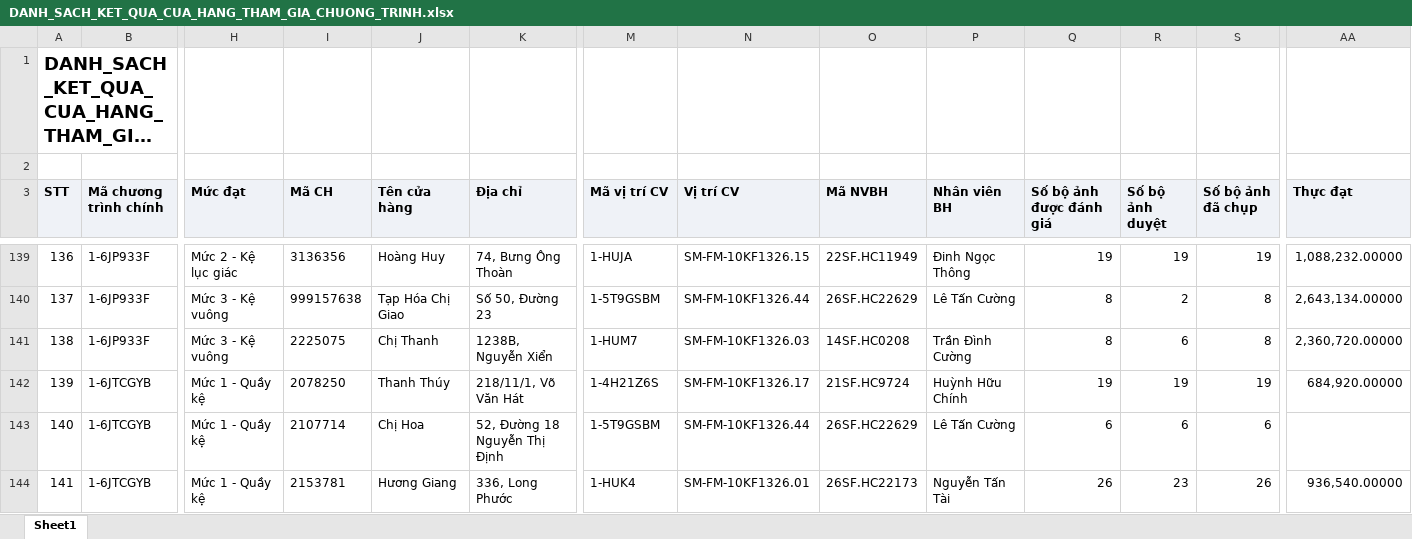
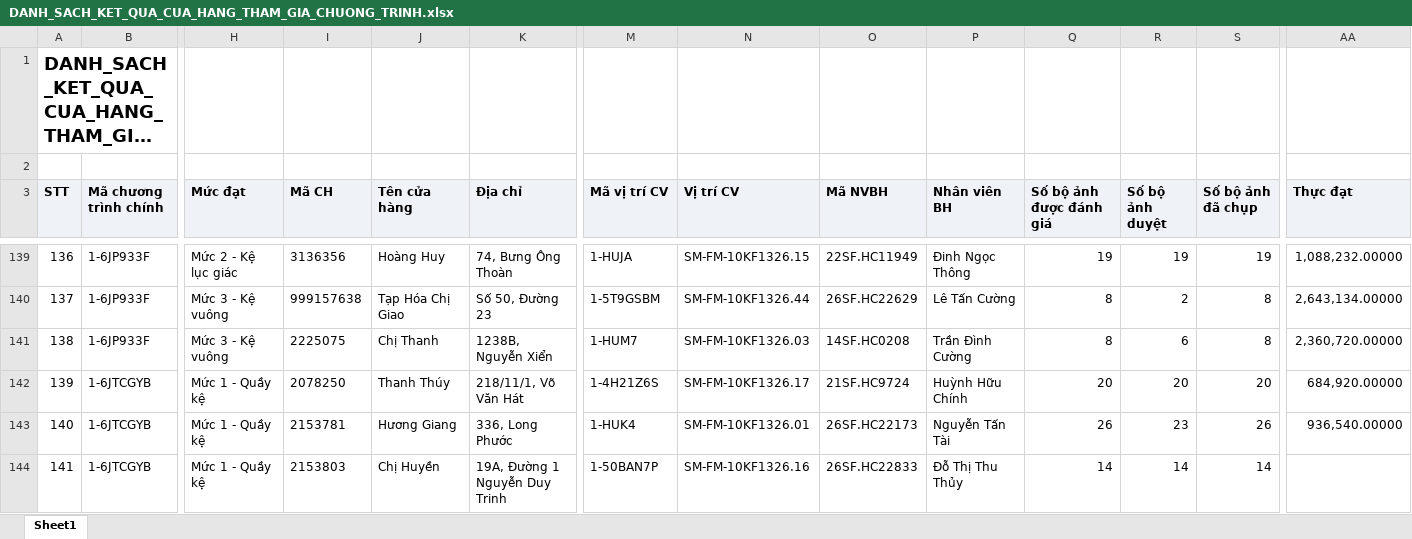
Before and after one commit to Tantt2026/Vyntt_Dashboard, an Excel workbook: data/Thang11/DANH_SACH_KET_QUA_CUA_HANG_THAM_GIA_CHUONG_TRINH.xlsx, sheet Sheet1, drawn as a sheet; only a part is shown, gaps mark what is left out; long unchanged cells end in …; values as stored, in another font and other column widths than the file's, no borders; the diff covers the shown part only; the diff names each change by its address in the sheet, - before the commit and + after, or states it on an @@ line.

```diff
--- a/data/Thang11/DANH_SACH_KET_QUA_CUA_HANG_THAM_GIA_CHUONG_TRINH.xlsx (sheet Sheet1)
+++ b/data/Thang11/DANH_SACH_KET_QUA_CUA_HANG_THAM_GIA_CHUONG_TRINH.xlsx (sheet Sheet1)
-Q142 (Số bộ ảnh được đánh giá): 19
+Q142 (Số bộ ảnh được đánh giá): 20
-R142 (Số bộ ảnh duyệt): 19
+R142 (Số bộ ảnh duyệt): 20
-S142 (Số bộ ảnh đã chụp): 19
+S142 (Số bộ ảnh đã chụp): 20
-I143 (Mã CH): 2107714
+I143 (Mã CH): 2153781
-J143 (Tên cửa hàng): Chị Hoa
+J143 (Tên cửa hàng): Hương Giang
-K143 (Địa chỉ): 52, Đường 18 Nguyễn Thị Định
+K143 (Địa chỉ): 336, Long Phước
-M143 (Mã vị trí CV): 1-5T9GSBM
+M143 (Mã vị trí CV): 1-HUK4
-N143 (Vị trí CV): SM-FM-10KF1326.44
+N143 (Vị trí CV): SM-FM-10KF1326.01
-O143 (Mã NVBH): 26SF.HC22629
+O143 (Mã NVBH): 26SF.HC22173
-P143 (Nhân viên BH): Lê Tấn Cường
+P143 (Nhân viên BH): Nguyễn Tấn Tài
-Q143 (Số bộ ảnh được đánh giá): 6
+Q143 (Số bộ ảnh được đánh giá): 26
-R143 (Số bộ ảnh duyệt): 6
+R143 (Số bộ ảnh duyệt): 23
-S143 (Số bộ ảnh đã chụp): 6
+S143 (Số bộ ảnh đã chụp): 26
-AA143 (Thực đạt): (empty)
+AA143 (Thực đạt): 936,540.00000
-I144 (Mã CH): 2153781
+I144 (Mã CH): 2153803
-J144 (Tên cửa hàng): Hương Giang
+J144 (Tên cửa hàng): Chị Huyền
-K144 (Địa chỉ): 336, Long Phước
+K144 (Địa chỉ): 19A, Đường 1 Nguyễn Duy Trinh
-M144 (Mã vị trí CV): 1-HUK4
+M144 (Mã vị trí CV): 1-50BAN7P
-N144 (Vị trí CV): SM-FM-10KF1326.01
+N144 (Vị trí CV): SM-FM-10KF1326.16
-O144 (Mã NVBH): 26SF.HC22173
+O144 (Mã NVBH): 26SF.HC22833
-P144 (Nhân viên BH): Nguyễn Tấn Tài
+P144 (Nhân viên BH): Đỗ Thị Thu Thủy
-Q144 (Số bộ ảnh được đánh giá): 26
+Q144 (Số bộ ảnh được đánh giá): 14
-R144 (Số bộ ảnh duyệt): 23
+R144 (Số bộ ảnh duyệt): 14
-S144 (Số bộ ảnh đã chụp): 26
+S144 (Số bộ ảnh đã chụp): 14
-AA144 (Thực đạt): 936,540.00000
+AA144 (Thực đạt): (empty)
```
Also changed, not shown: 1279 edited cells elsewhere in this sheet, data/Thang11/DanhSachChiTietDonHang (1).xlsx, data/Thang11/DanhSachLichViengTham.xlsx, 3 other files.
